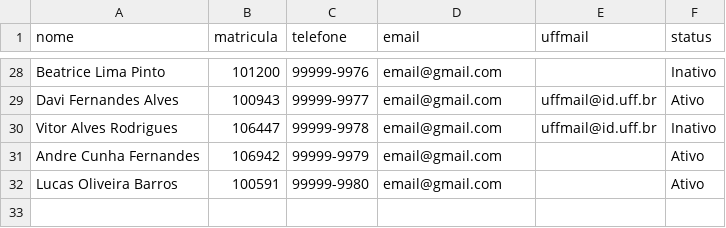
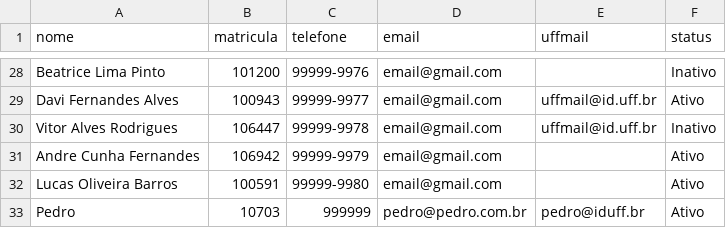
Before and after one commit to pjfernandes/email-creator, a CSV file: students.csv, drawn as a sheet; only a part is shown, gaps mark what is left out; the diff names each change by its address in the sheet, - before the commit and + after, or states it on an @@ line.

Commit message:
function to add new student added

```diff
--- a/students.csv
+++ b/students.csv
+row 33: Pedro | 10703 | 999999 | pedro@pedro.com.br | pedro@iduff.br | Ativo
```
Also changed, not shown: 4 other files.
